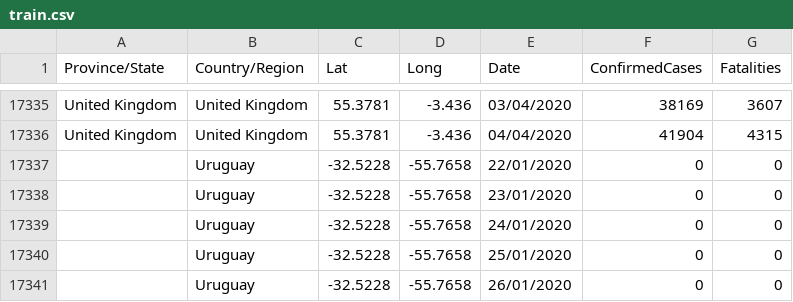
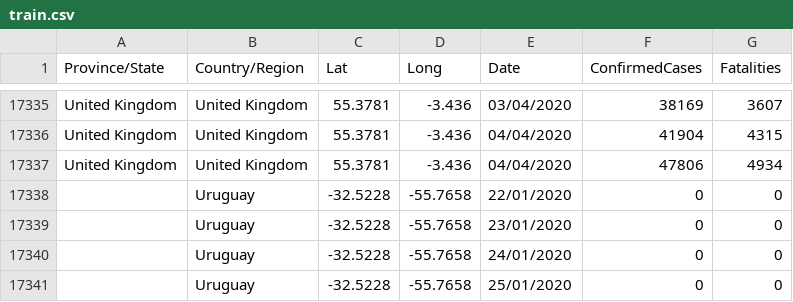
Before and after one commit to kamiloster/SIR_model, a CSV file: train.csv, drawn as a sheet; only a part is shown, gaps mark what is left out; the shorter side is filled out with more unchanged rows; the diff names each change by its address in the sheet, - before the commit and + after, or states it on an @@ line.

Commit message:
Update train.csv

```diff
--- a/train.csv
+++ b/train.csv
+row 17337: United Kingdom | United Kingdom | 55.3781 | -3.436 | 04/04/2020 | 47806 | 4934
```
